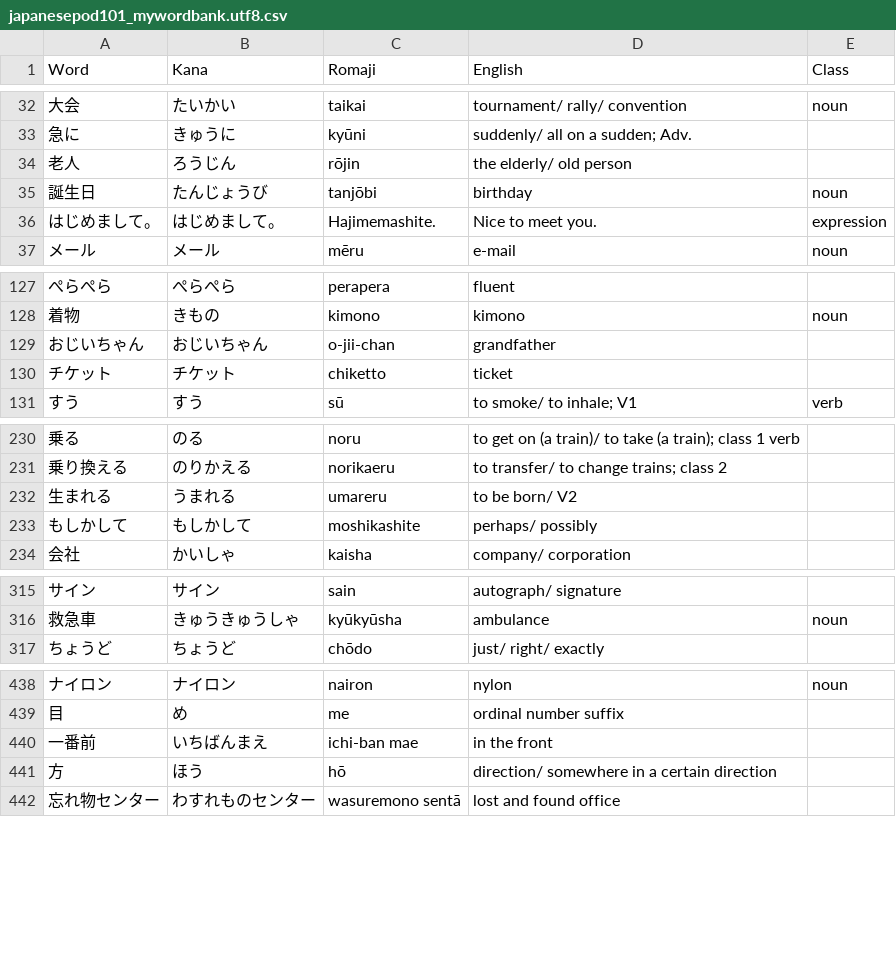
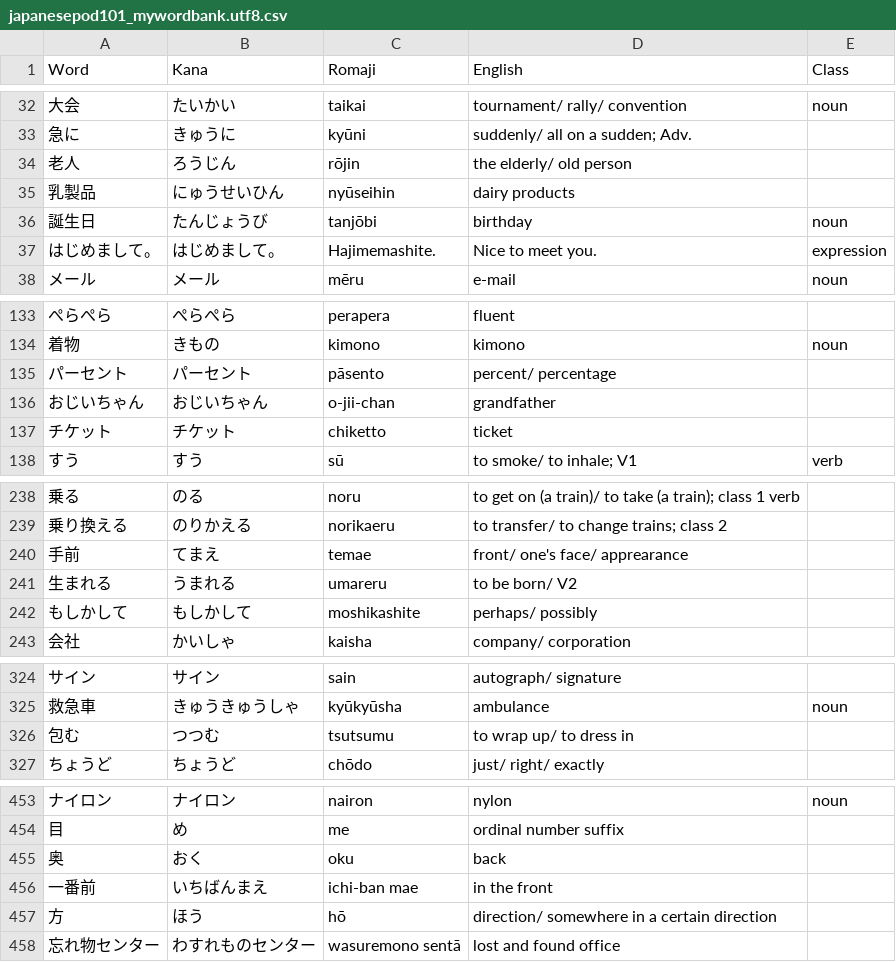
Before and after one commit to michaelszymczak/japanese, a CSV file: jp101/japanesepod101_mywordbank.utf8.csv, drawn as a sheet; only a part is shown, gaps mark what is left out; the diff covers the shown part only; the diff names each change by its address in the sheet, - before the commit and + after, or states it on an @@ line.

```diff
--- a/jp101/japanesepod101_mywordbank.utf8.csv
+++ b/jp101/japanesepod101_mywordbank.utf8.csv
+row 35: 乳製品 | にゅうせいひん | nyūseihin | dairy products
+row 135: パーセント | パーセント | pāsento | percent/ percentage
+row 240: 手前 | てまえ | temae | front/ one's face/ apprearance
+row 326: 包む | つつむ | tsutsumu | to wrap up/ to dress in
+row 455: 奥 | おく | oku | back
```
Also changed, not shown: 11 added rows elsewhere in this file, jp101/japanesepod101_mywordbank.csv, jp101/japanesepod101_mywordbank.utf8.sorted.csv.
